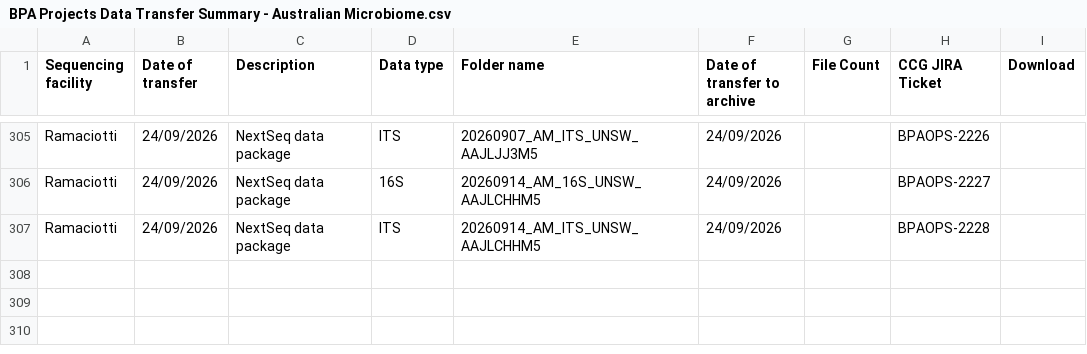
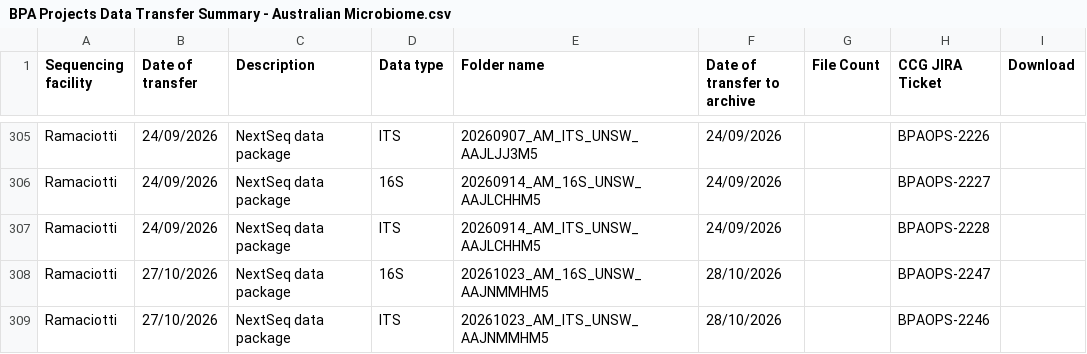
Before and after one commit to BioplatformsAustralia/bpa-ingest, a CSV file: track-metadata/google-drive/BPA Projects Data Transfer Summary - Australian Microbiome.csv, drawn as a sheet; only a part is shown, gaps mark what is left out; the diff names each change by its address in the sheet, - before the commit and + after, or states it on an @@ line.

Commit message:
BPAOPS-2246, BPAOPS-2247, Ingest ITS, 16S AAJNMMHM5 for AM

```diff
--- a/track-metadata/google-drive/BPA Projects Data Transfer Summary - Australian Microbiome.csv
+++ b/track-metadata/google-drive/BPA Projects Data Transfer Summary - Australian Microbiome.csv
+row 308: Ramaciotti | 27/10/2026 | NextSeq data package | 16S | 20261023_AM_16S_UNSW_AAJNMMHM5 | 28/10/2026 |  | BPAOPS-2247
+row 309: Ramaciotti | 27/10/2026 | NextSeq data package | ITS | 20261023_AM_ITS_UNSW_AAJNMMHM5 | 28/10/2026 |  | BPAOPS-2246
```
